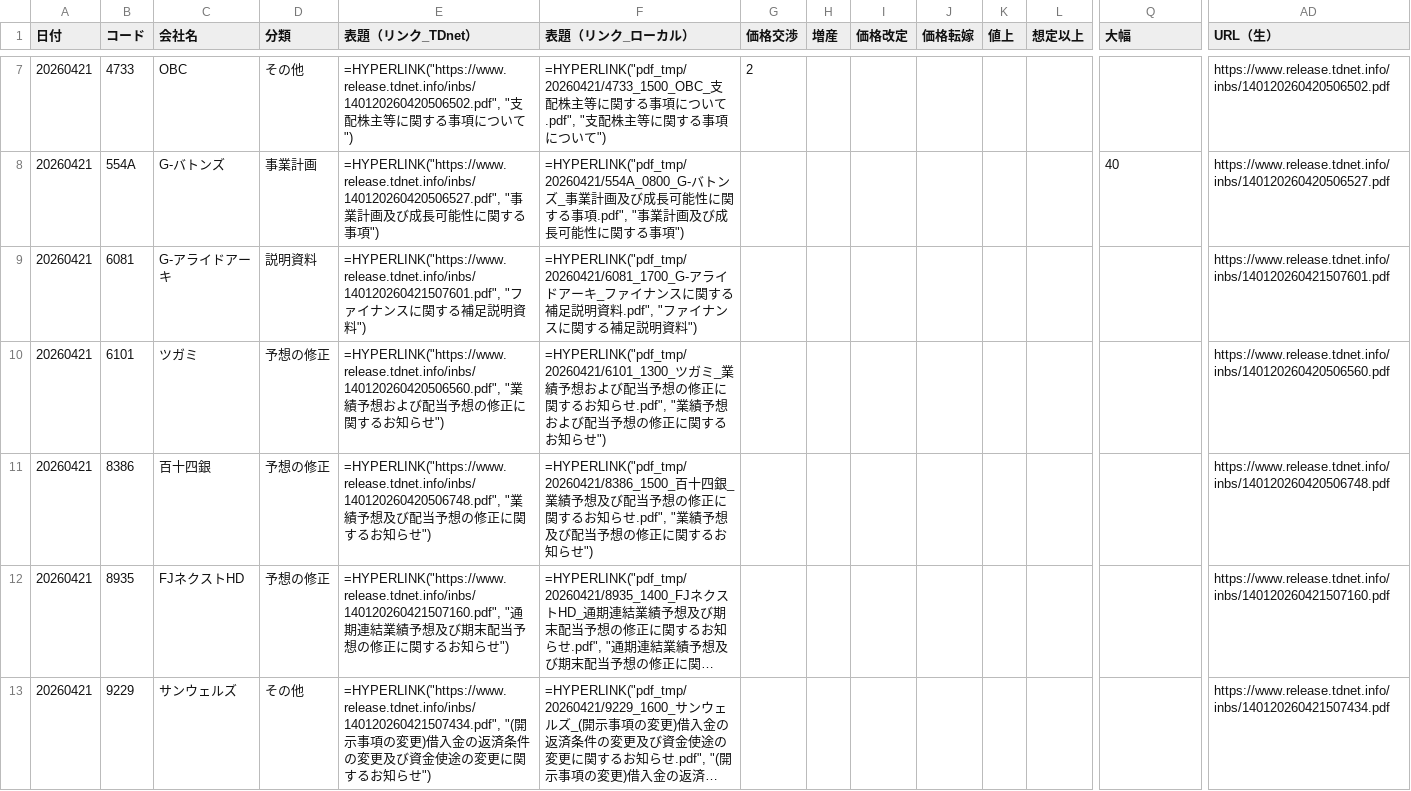
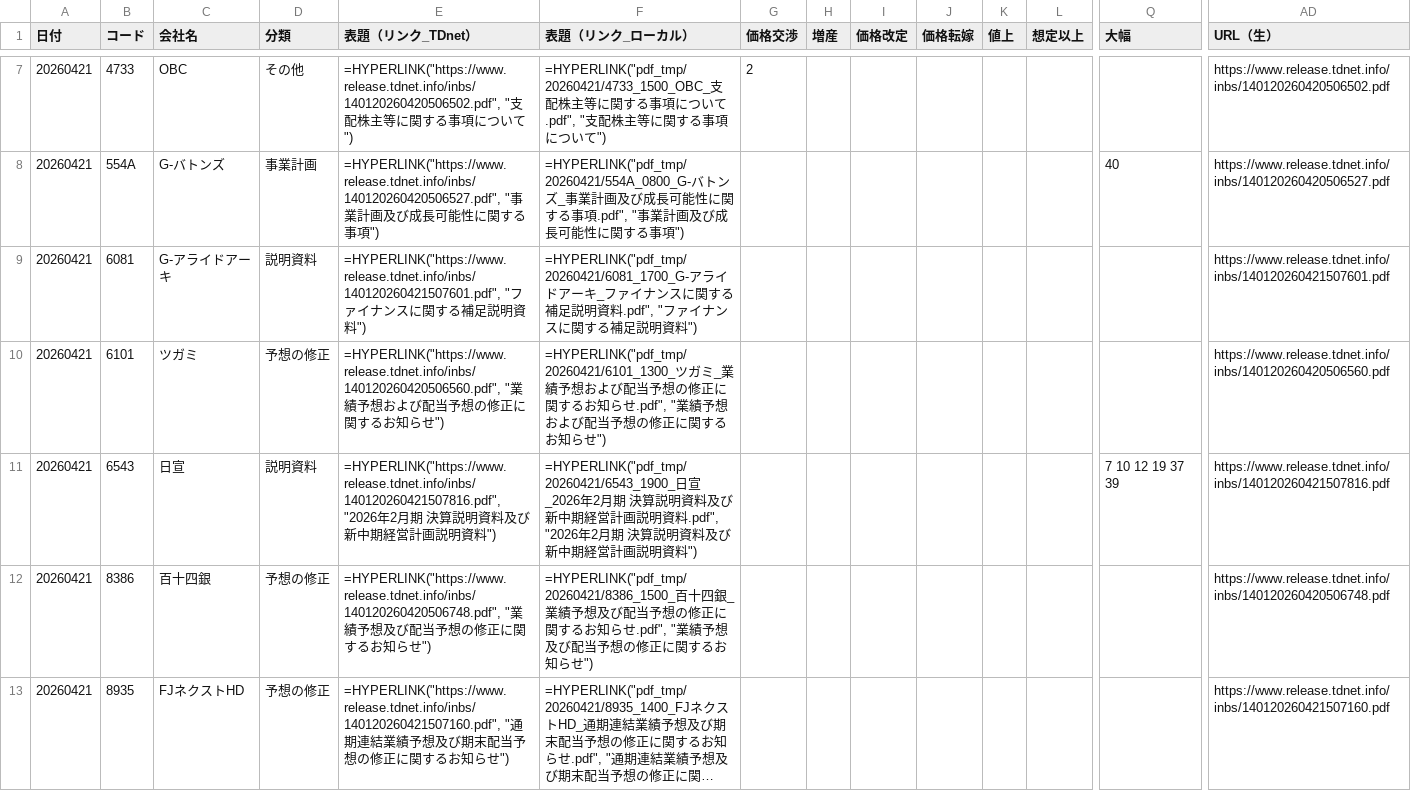
Before and after one commit to onokazu777/tdnet-viewer, a CSV file: data/search/PDF_Search_Result_Distribution_free_word_20260421_sh.csv, drawn as a sheet; only a part is shown, gaps mark what is left out; the shorter side is filled out with more unchanged rows; long unchanged cells end in …; rows hold the shown columns only; the diff names each change by its address in the sheet, - before the commit and + after, or states it on an @@ line.

```diff
--- a/data/search/PDF_Search_Result_Distribution_free_word_20260421_sh.csv
+++ b/data/search/PDF_Search_Result_Distribution_free_word_20260421_sh.csv
+row 11: 20260421 | 6543 | 日宣 | 説明資料 | =HYPERLINK("https://www.release.tdnet.info/inbs/140120260421507816.pdf", "2026年2月期 決算説明資料及び新中期経営計画説明資料") | =HYPERLINK("pdf_tmp/20260421/6543_1900_日宣_2026年2月期 決算説明資料及び新中期経営計画説明資料.pdf", "2026年2月期 決算説明資料及び新中期経営計画説明資料") |  |  |  |  |  |  | 7 10 12 19 37 39 | https://www.release.tdnet.info/inbs/140120260421507816.pdf
```
Also changed, not shown: data/search/Analysis_Hits_free_word_20260421.csv, 2 other files.
